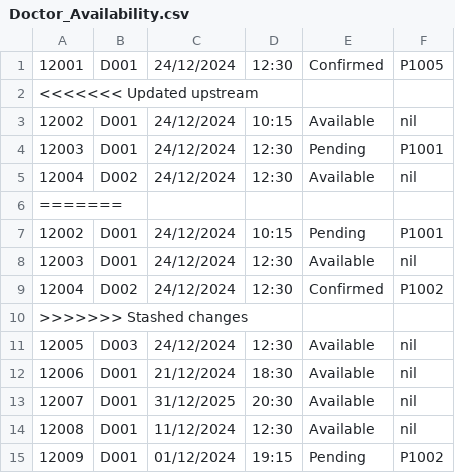
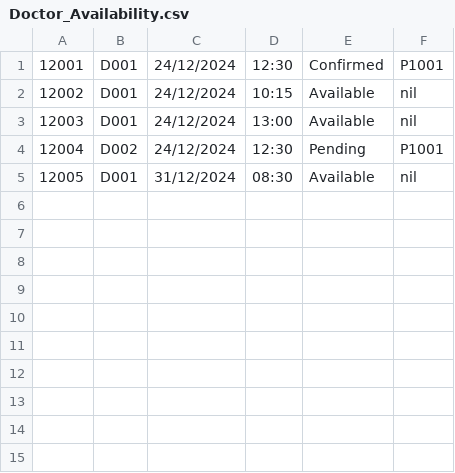
Before and after one commit to gladyswhm/SC2002_HMS_Project, a CSV file: SC2002 HMS Project/data/Doctor_Availability.csv, drawn as a sheet.

```diff
--- a/SC2002 HMS Project/data/Doctor_Availability.csv
+++ b/SC2002 HMS Project/data/Doctor_Availability.csv
@@ -1,15 +1,5 @@
-12001,D001,24/12/2024,12:30,Confirmed,P1005
-<<<<<<< Updated upstream
+12001,D001,24/12/2024,12:30,Confirmed,P1001
 12002,D001,24/12/2024,10:15,Available,nil
-12003,D001,24/12/2024,12:30,Pending,P1001
-12004,D002,24/12/2024,12:30,Available,nil
-=======
-12002,D001,24/12/2024,10:15,Pending,P1001
-12003,D001,24/12/2024,12:30,Available,nil
-12004,D002,24/12/2024,12:30,Confirmed,P1002
->>>>>>> Stashed changes
-12005,D003,24/12/2024,12:30,Available,nil
-12006,D001,21/12/2024,18:30,Available,nil
-12007,D001,31/12/2025,20:30,Available,nil
-12008,D001,11/12/2024,12:30,Available,nil
-12009,D001,01/12/2024,19:15,Pending,P1002
+12003,D001,24/12/2024,13:00,Available,nil
+12004,D002,24/12/2024,12:30,Pending,P1001
+12005,D001,31/12/2024,08:30,Available,nil
```
Also changed, not shown: SC2002 HMS Project/data/AppointmentOutcome_List.csv, SC2002 HMS Project/data/Medical_Records.csv, 10 other files.
